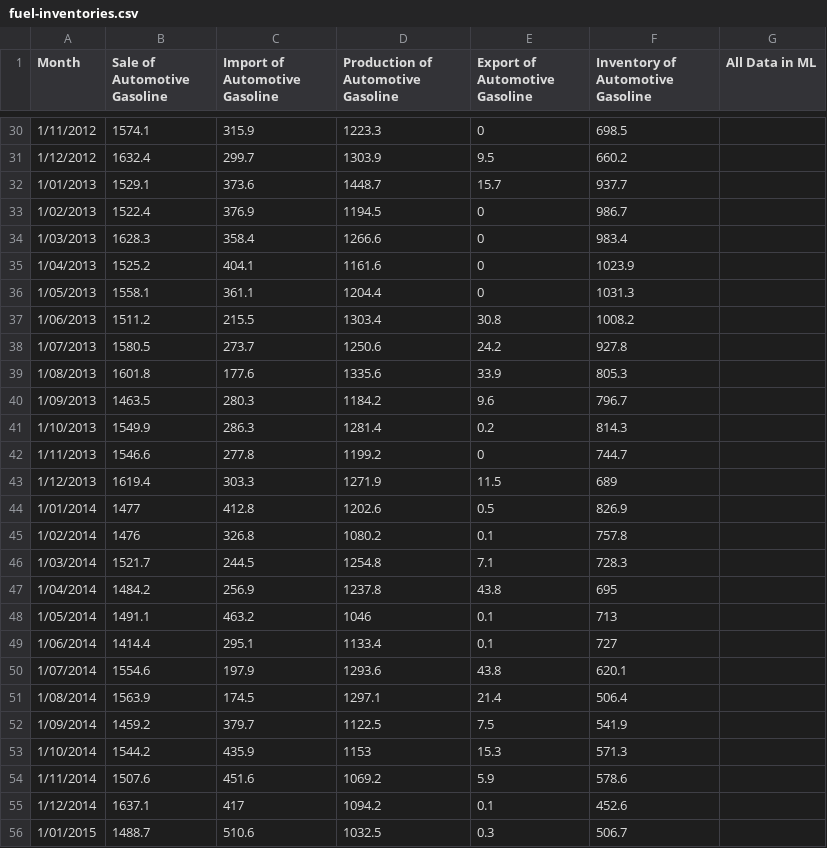
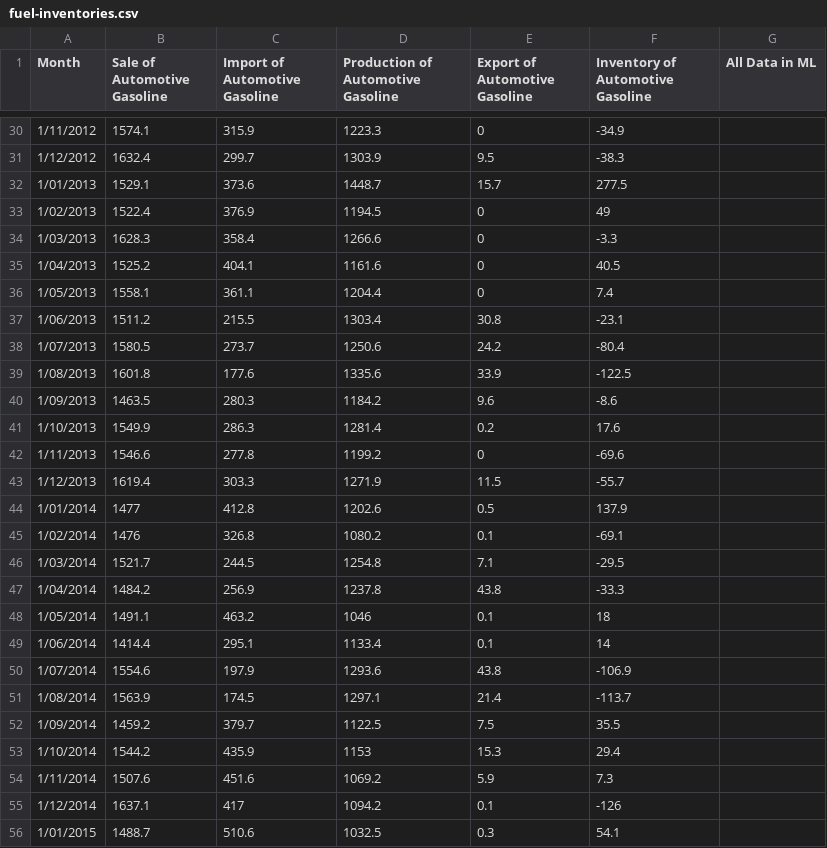
Before and after one commit to mnperic/australian-fuel-inventories, a CSV file: data/fuel-inventories.csv, drawn as a sheet; only a part is shown, gaps mark what is left out; the diff covers the shown part only.

```diff
--- a/data/fuel-inventories.csv
+++ b/data/fuel-inventories.csv
@@ -30,27 +30,27 @@ Month,Sale of Automotive Gasoline,Import of Automotive Gasoline,Production of Au
-1/11/2012,1574.1,315.9,1223.3,0,698.5,
-1/12/2012,1632.4,299.7,1303.9,9.5,660.2,
-1/01/2013,1529.1,373.6,1448.7,15.7,937.7,
-1/02/2013,1522.4,376.9,1194.5,0,986.7,
-1/03/2013,1628.3,358.4,1266.6,0,983.4,
-1/04/2013,1525.2,404.1,1161.6,0,1023.9,
-1/05/2013,1558.1,361.1,1204.4,0,1031.3,
-1/06/2013,1511.2,215.5,1303.4,30.8,1008.2,
-1/07/2013,1580.5,273.7,1250.6,24.2,927.8,
-1/08/2013,1601.8,177.6,1335.6,33.9,805.3,
-1/09/2013,1463.5,280.3,1184.2,9.6,796.7,
-1/10/2013,1549.9,286.3,1281.4,0.2,814.3,
-1/11/2013,1546.6,277.8,1199.2,0,744.7,
-1/12/2013,1619.4,303.3,1271.9,11.5,689,
-1/01/2014,1477,412.8,1202.6,0.5,826.9,
-1/02/2014,1476,326.8,1080.2,0.1,757.8,
-1/03/2014,1521.7,244.5,1254.8,7.1,728.3,
-1/04/2014,1484.2,256.9,1237.8,43.8,695,
-1/05/2014,1491.1,463.2,1046,0.1,713,
-1/06/2014,1414.4,295.1,1133.4,0.1,727,
-1/07/2014,1554.6,197.9,1293.6,43.8,620.1,
-1/08/2014,1563.9,174.5,1297.1,21.4,506.4,
-1/09/2014,1459.2,379.7,1122.5,7.5,541.9,
-1/10/2014,1544.2,435.9,1153,15.3,571.3,
-1/11/2014,1507.6,451.6,1069.2,5.9,578.6,
-1/12/2014,1637.1,417,1094.2,0.1,452.6,
-1/01/2015,1488.7,510.6,1032.5,0.3,506.7,
+1/11/2012,1574.1,315.9,1223.3,0,-34.9,
+1/12/2012,1632.4,299.7,1303.9,9.5,-38.3,
+1/01/2013,1529.1,373.6,1448.7,15.7,277.5,
+1/02/2013,1522.4,376.9,1194.5,0,49,
+1/03/2013,1628.3,358.4,1266.6,0,-3.3,
+1/04/2013,1525.2,404.1,1161.6,0,40.5,
+1/05/2013,1558.1,361.1,1204.4,0,7.4,
+1/06/2013,1511.2,215.5,1303.4,30.8,-23.1,
+1/07/2013,1580.5,273.7,1250.6,24.2,-80.4,
+1/08/2013,1601.8,177.6,1335.6,33.9,-122.5,
+1/09/2013,1463.5,280.3,1184.2,9.6,-8.6,
+1/10/2013,1549.9,286.3,1281.4,0.2,17.6,
+1/11/2013,1546.6,277.8,1199.2,0,-69.6,
+1/12/2013,1619.4,303.3,1271.9,11.5,-55.7,
+1/01/2014,1477,412.8,1202.6,0.5,137.9,
+1/02/2014,1476,326.8,1080.2,0.1,-69.1,
+1/03/2014,1521.7,244.5,1254.8,7.1,-29.5,
+1/04/2014,1484.2,256.9,1237.8,43.8,-33.3,
+1/05/2014,1491.1,463.2,1046,0.1,18,
+1/06/2014,1414.4,295.1,1133.4,0.1,14,
+1/07/2014,1554.6,197.9,1293.6,43.8,-106.9,
+1/08/2014,1563.9,174.5,1297.1,21.4,-113.7,
+1/09/2014,1459.2,379.7,1122.5,7.5,35.5,
+1/10/2014,1544.2,435.9,1153,15.3,29.4,
+1/11/2014,1507.6,451.6,1069.2,5.9,7.3,
+1/12/2014,1637.1,417,1094.2,0.1,-126,
+1/01/2015,1488.7,510.6,1032.5,0.3,54.1,
```
Also changed, not shown: 138 edited cells elsewhere in this file.
